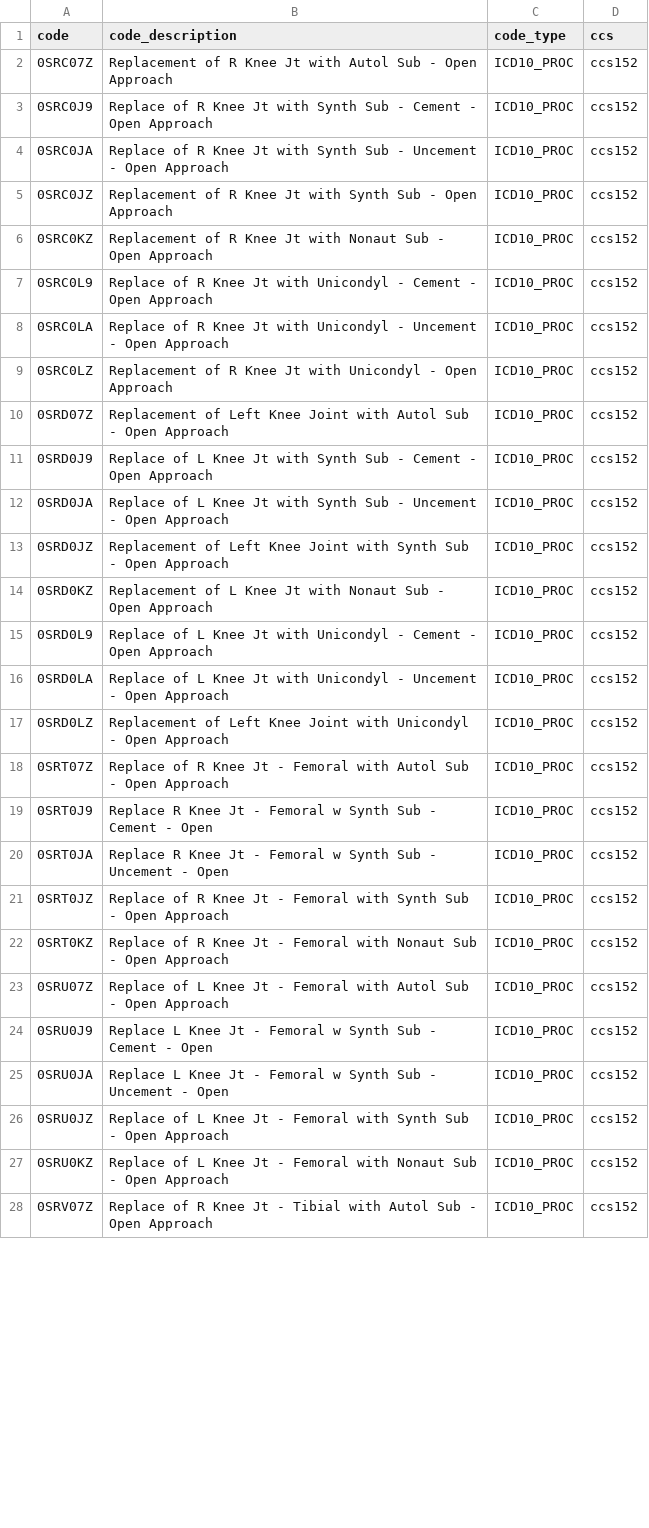
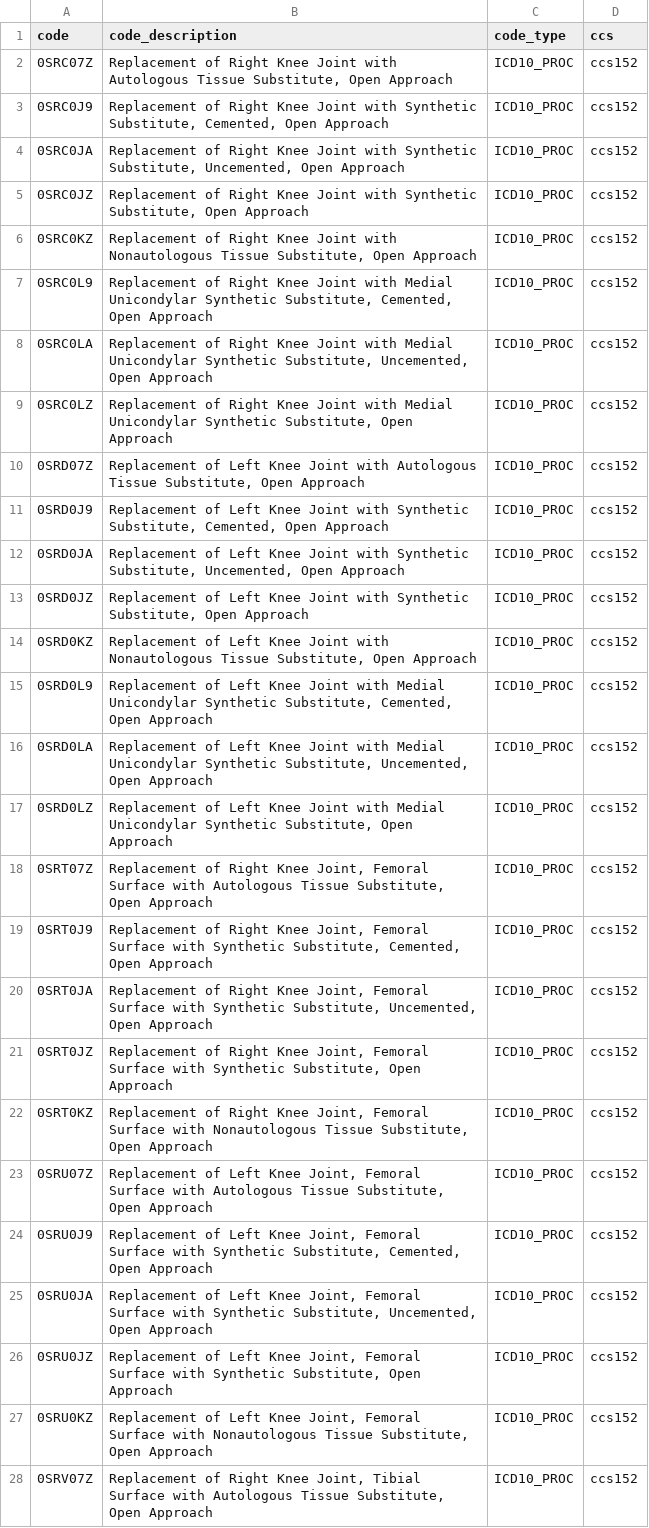
Before and after one commit to Milliman-PRM/preference-sensitive-surgery, a CSV file: ref_tables/ref_CCS152_arthroplasty_knee.csv, drawn as a sheet; only a part is shown; the diff covers the shown part only.

```diff
--- a/ref_tables/ref_CCS152_arthroplasty_knee.csv
+++ b/ref_tables/ref_CCS152_arthroplasty_knee.csv
@@ -1,28 +1,28 @@
 code,code_description,code_type,ccs
-0SRC07Z,Replacement of R Knee Jt with Autol Sub - Open Approach,ICD10_PROC,ccs152
-0SRC0J9,Replace of R Knee Jt with Synth Sub - Cement - Open Approach,ICD10_PROC,ccs152
-0SRC0JA,Replace of R Knee Jt with Synth Sub - Uncement - Open Approach,ICD10_PROC,ccs152
-0SRC0JZ,Replacement of R Knee Jt with Synth Sub - Open Approach,ICD10_PROC,ccs152
-0SRC0KZ,Replacement of R Knee Jt with Nonaut Sub - Open Approach,ICD10_PROC,ccs152
-0SRC0L9,Replace of R Knee Jt with Unicondyl - Cement - Open Approach,ICD10_PROC,ccs152
-0SRC0LA,Replace of R Knee Jt with Unicondyl - Uncement - Open Approach,ICD10_PROC,ccs152
-0SRC0LZ,Replacement of R Knee Jt with Unicondyl - Open Approach,ICD10_PROC,ccs152
-0SRD07Z,Replacement of Left Knee Joint with Autol Sub - Open Approach,ICD10_PROC,ccs152
-0SRD0J9,Replace of L Knee Jt with Synth Sub - Cement - Open Approach,ICD10_PROC,ccs152
-0SRD0JA,Replace of L Knee Jt with Synth Sub - Uncement - Open Approach,ICD10_PROC,ccs152
-0SRD0JZ,Replacement of Left Knee Joint with Synth Sub - Open Approach,ICD10_PROC,ccs152
-0SRD0KZ,Replacement of L Knee Jt with Nonaut Sub - Open Approach,ICD10_PROC,ccs152
-0SRD0L9,Replace of L Knee Jt with Unicondyl - Cement - Open Approach,ICD10_PROC,ccs152
-0SRD0LA,Replace of L Knee Jt with Unicondyl - Uncement - Open Approach,ICD10_PROC,ccs152
-0SRD0LZ,Replacement of Left Knee Joint with Unicondyl - Open Approach,ICD10_PROC,ccs152
-0SRT07Z,Replace of R Knee Jt - Femoral with Autol Sub - Open Approach,ICD10_PROC,ccs152
-0SRT0J9,Replace R Knee Jt - Femoral w Synth Sub - Cement - Open,ICD10_PROC,ccs152
-0SRT0JA,Replace R Knee Jt - Femoral w Synth Sub - Uncement - Open,ICD10_PROC,ccs152
-0SRT0JZ,Replace of R Knee Jt - Femoral with Synth Sub - Open Approach,ICD10_PROC,ccs152
-0SRT0KZ,Replace of R Knee Jt - Femoral with Nonaut Sub - Open Approach,ICD10_PROC,ccs152
-0SRU07Z,Replace of L Knee Jt - Femoral with Autol Sub - Open Approach,ICD10_PROC,ccs152
-0SRU0J9,Replace L Knee Jt - Femoral w Synth Sub - Cement - Open,ICD10_PROC,ccs152
-0SRU0JA,Replace L Knee Jt - Femoral w Synth Sub - Uncement - Open,ICD10_PROC,ccs152
-0SRU0JZ,Replace of L Knee Jt - Femoral with Synth Sub - Open Approach,ICD10_PROC,ccs152
-0SRU0KZ,Replace of L Knee Jt - Femoral with Nonaut Sub - Open Approach,ICD10_PROC,ccs152
-0SRV07Z,Replace of R Knee Jt - Tibial with Autol Sub - Open Approach,ICD10_PROC,ccs152
+0SRC07Z,"Replacement of Right Knee Joint with Autologous Tissue Substitute, Open Approach",ICD10_PROC,ccs152
+0SRC0J9,"Replacement of Right Knee Joint with Synthetic Substitute, Cemented, Open Approach",ICD10_PROC,ccs152
+0SRC0JA,"Replacement of Right Knee Joint with Synthetic Substitute, Uncemented, Open Approach",ICD10_PROC,ccs152
+0SRC0JZ,"Replacement of Right Knee Joint with Synthetic Substitute, Open Approach",ICD10_PROC,ccs152
+0SRC0KZ,"Replacement of Right Knee Joint with Nonautologous Tissue Substitute, Open Approach",ICD10_PROC,ccs152
+0SRC0L9,"Replacement of Right Knee Joint with Medial Unicondylar Synthetic Substitute, Cemented, Open Approach",ICD10_PROC,ccs152
+0SRC0LA,"Replacement of Right Knee Joint with Medial Unicondylar Synthetic Substitute, Uncemented, Open Approach",ICD10_PROC,ccs152
+0SRC0LZ,"Replacement of Right Knee Joint with Medial Unicondylar Synthetic Substitute, Open Approach",ICD10_PROC,ccs152
+0SRD07Z,"Replacement of Left Knee Joint with Autologous Tissue Substitute, Open Approach",ICD10_PROC,ccs152
+0SRD0J9,"Replacement of Left Knee Joint with Synthetic Substitute, Cemented, Open Approach",ICD10_PROC,ccs152
+0SRD0JA,"Replacement of Left Knee Joint with Synthetic Substitute, Uncemented, Open Approach",ICD10_PROC,ccs152
+0SRD0JZ,"Replacement of Left Knee Joint with Synthetic Substitute, Open Approach",ICD10_PROC,ccs152
+0SRD0KZ,"Replacement of Left Knee Joint with Nonautologous Tissue Substitute, Open Approach",ICD10_PROC,ccs152
+0SRD0L9,"Replacement of Left Knee Joint with Medial Unicondylar Synthetic Substitute, Cemented, Open Approach",ICD10_PROC,ccs152
+0SRD0LA,"Replacement of Left Knee Joint with Medial Unicondylar Synthetic Substitute, Uncemented, Open Approach",ICD10_PROC,ccs152
+0SRD0LZ,"Replacement of Left Knee Joint with Medial Unicondylar Synthetic Substitute, Open Approach",ICD10_PROC,ccs152
+0SRT07Z,"Replacement of Right Knee Joint, Femoral Surface with Autologous Tissue Substitute, Open Approach",ICD10_PROC,ccs152
+0SRT0J9,"Replacement of Right Knee Joint, Femoral Surface with Synthetic Substitute, Cemented, Open Approach",ICD10_PROC,ccs152
+0SRT0JA,"Replacement of Right Knee Joint, Femoral Surface with Synthetic Substitute, Uncemented, Open Approach",ICD10_PROC,ccs152
+0SRT0JZ,"Replacement of Right Knee Joint, Femoral Surface with Synthetic Substitute, Open Approach",ICD10_PROC,ccs152
+0SRT0KZ,"Replacement of Right Knee Joint, Femoral Surface with Nonautologous Tissue Substitute, Open Approach",ICD10_PROC,ccs152
+0SRU07Z,"Replacement of Left Knee Joint, Femoral Surface with Autologous Tissue Substitute, Open Approach",ICD10_PROC,ccs152
+0SRU0J9,"Replacement of Left Knee Joint, Femoral Surface with Synthetic Substitute, Cemented, Open Approach",ICD10_PROC,ccs152
+0SRU0JA,"Replacement of Left Knee Joint, Femoral Surface with Synthetic Substitute, Uncemented, Open Approach",ICD10_PROC,ccs152
+0SRU0JZ,"Replacement of Left Knee Joint, Femoral Surface with Synthetic Substitute, Open Approach",ICD10_PROC,ccs152
+0SRU0KZ,"Replacement of Left Knee Joint, Femoral Surface with Nonautologous Tissue Substitute, Open Approach",ICD10_PROC,ccs152
+0SRV07Z,"Replacement of Right Knee Joint, Tibial Surface with Autologous Tissue Substitute, Open Approach",ICD10_PROC,ccs152
```
Also changed, not shown: 14 added rows, 1 removed row and 72 edited cells elsewhere in this file, ref_tables/ref_CCS113_turp.csv, ref_tables/ref_CCS124_hysterectomy.csv, 12 other files.
